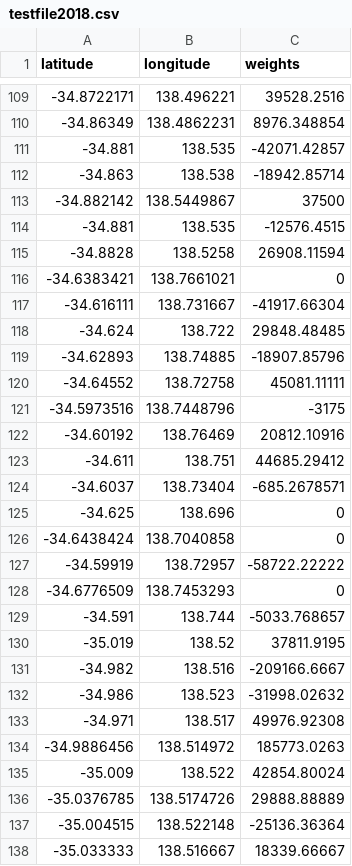
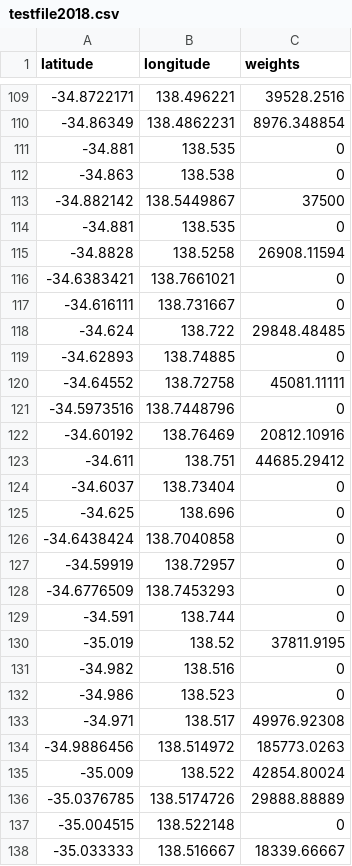
Before and after one commit to jh46512/gmaps-testing, a CSV file: testfile2018.csv, drawn as a sheet; only a part is shown, gaps mark what is left out; the diff covers the shown part only.

```diff
--- a/testfile2018.csv
+++ b/testfile2018.csv
@@ -110,24 +110,24 @@
 -34.86349,138.4862231,8976.348854
--34.881,138.535,-42071.42857
--34.863,138.538,-18942.85714
+-34.881,138.535,0
+-34.863,138.538,0
 -34.882142,138.5449867,37500
--34.881,138.535,-12576.4515
+-34.881,138.535,0
 -34.8828,138.5258,26908.11594
 -34.6383421,138.7661021,0
--34.616111,138.731667,-41917.66304
+-34.616111,138.731667,0
 -34.624,138.722,29848.48485
--34.62893,138.74885,-18907.85796
+-34.62893,138.74885,0
 -34.64552,138.72758,45081.11111
--34.5973516,138.7448796,-3175
+-34.5973516,138.7448796,0
 -34.60192,138.76469,20812.10916
 -34.611,138.751,44685.29412
--34.6037,138.73404,-685.2678571
+-34.6037,138.73404,0
 -34.625,138.696,0
 -34.6438424,138.7040858,0
--34.59919,138.72957,-58722.22222
+-34.59919,138.72957,0
 -34.6776509,138.7453293,0
--34.591,138.744,-5033.768657
+-34.591,138.744,0
 -35.019,138.52,37811.9195
--34.982,138.516,-209166.6667
--34.986,138.523,-31998.02632
+-34.982,138.516,0
+-34.986,138.523,0
 -34.971,138.517,49976.92308
@@ -136,3 +136,3 @@
 -35.0376785,138.5174726,29888.88889
--35.004515,138.522148,-25136.36364
+-35.004515,138.522148,0
 -35.033333,138.516667,18339.66667
```
Also changed, not shown: 131 edited cells elsewhere in this file, testfile2016.csv, testfile2017.csv, 4 other files.
